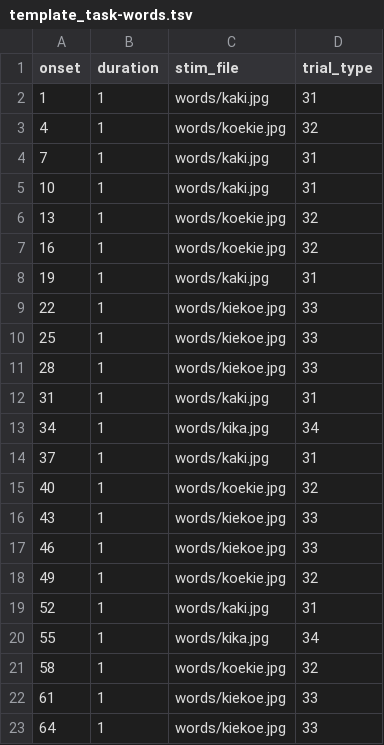
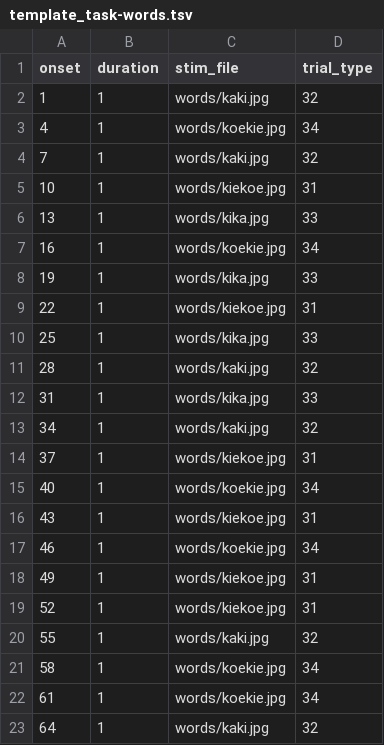
Before and after one commit to gpiantoni/tasks_in_OR, a TSV file: qttasks/images/template_task-words.tsv, drawn as a sheet; only a part is shown; the diff covers the shown part only.

Commit message:
better order

```diff
--- a/qttasks/images/template_task-words.tsv
+++ b/qttasks/images/template_task-words.tsv
@@ -2,22 +2,22 @@ onset	duration	stim_file	trial_type
-1	1	words/kaki.jpg	31							
-4	1	words/koekie.jpg	32							
-7	1	words/kaki.jpg	31							
-10	1	words/kaki.jpg	31							
-13	1	words/koekie.jpg	32							
-16	1	words/koekie.jpg	32							
-19	1	words/kaki.jpg	31							
-22	1	words/kiekoe.jpg	33							
-25	1	words/kiekoe.jpg	33							
-28	1	words/kiekoe.jpg	33							
-31	1	words/kaki.jpg	31							
-34	1	words/kika.jpg	34							
-37	1	words/kaki.jpg	31							
-40	1	words/koekie.jpg	32							
-43	1	words/kiekoe.jpg	33							
-46	1	words/kiekoe.jpg	33							
-49	1	words/koekie.jpg	32							
-52	1	words/kaki.jpg	31							
-55	1	words/kika.jpg	34							
-58	1	words/koekie.jpg	32							
-61	1	words/kiekoe.jpg	33							
-64	1	words/kiekoe.jpg	33							
+1	1	words/kaki.jpg	32
+4	1	words/koekie.jpg	34
+7	1	words/kaki.jpg	32
+10	1	words/kiekoe.jpg	31
+13	1	words/kika.jpg	33
+16	1	words/koekie.jpg	34
+19	1	words/kika.jpg	33
+22	1	words/kiekoe.jpg	31
+25	1	words/kika.jpg	33
+28	1	words/kaki.jpg	32
+31	1	words/kika.jpg	33
+34	1	words/kaki.jpg	32
+37	1	words/kiekoe.jpg	31
+40	1	words/koekie.jpg	34
+43	1	words/kiekoe.jpg	31
+46	1	words/koekie.jpg	34
+49	1	words/kiekoe.jpg	31
+52	1	words/kiekoe.jpg	31
+55	1	words/kaki.jpg	32
+58	1	words/koekie.jpg	34
+61	1	words/koekie.jpg	34
+64	1	words/kaki.jpg	32
```
Also changed, not shown: 27 edited cells elsewhere in this file.
